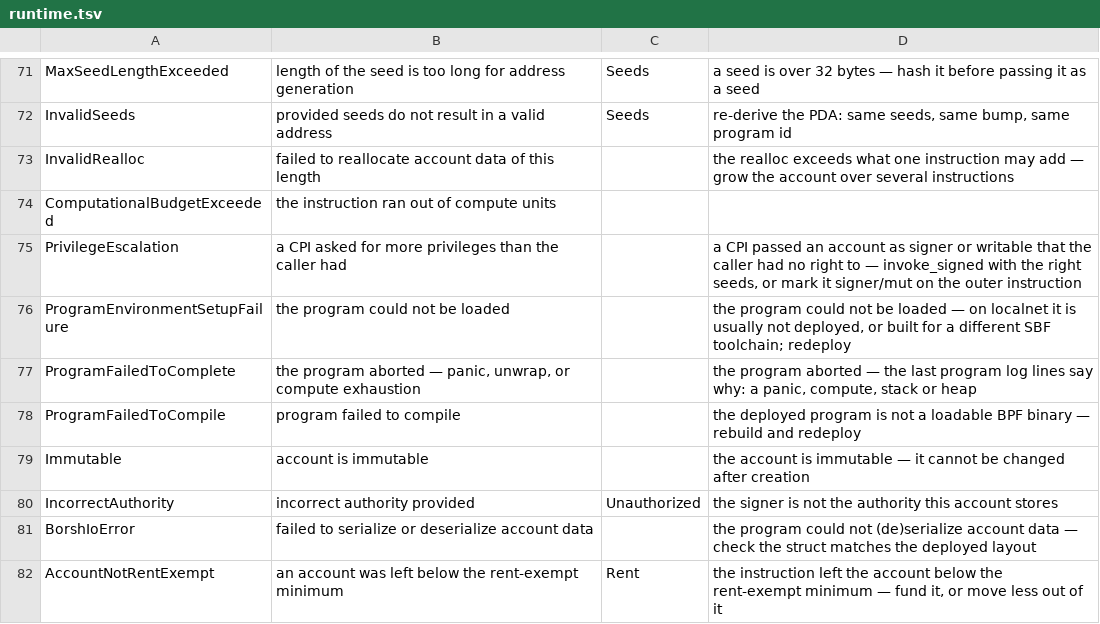
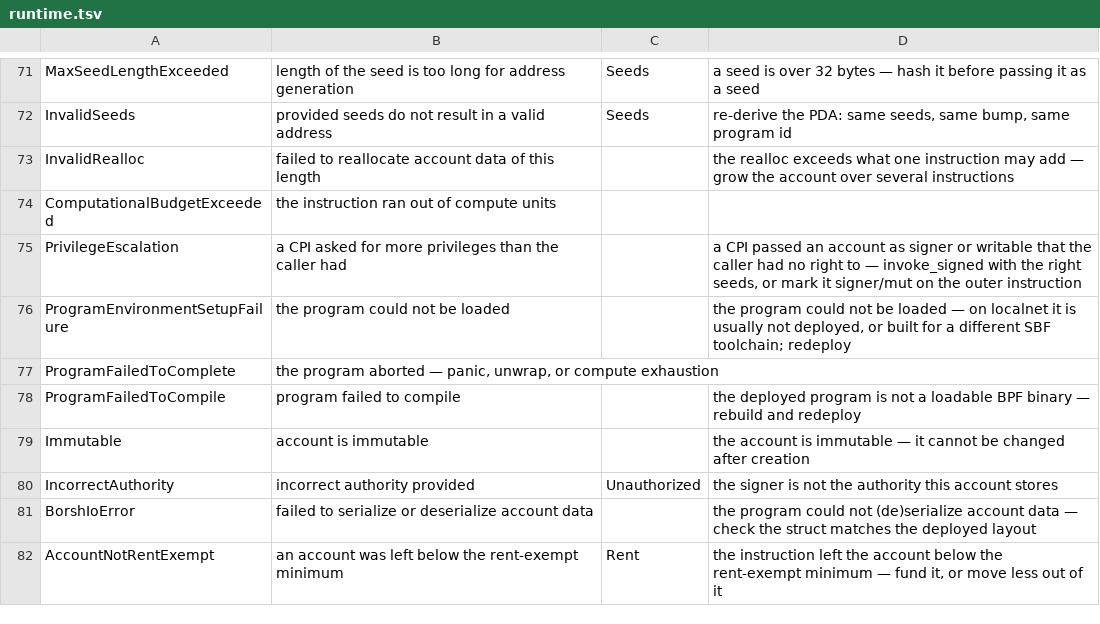
Before and after one commit to toastx/panic-at-the-program, a TSV file: src/app/errors/solana/runtime.tsv, drawn as a sheet; only a part is shown, gaps mark what is left out.

```diff
--- a/src/app/errors/solana/runtime.tsv
+++ b/src/app/errors/solana/runtime.tsv
@@ -76,3 +76,3 @@ PrivilegeEscalation	a CPI asked for more privileges than the caller had		a CPI p
 ProgramEnvironmentSetupFailure	the program could not be loaded		the program could not be loaded — on localnet it is usually not deployed, or built for a different SBF toolchain; redeploy
-ProgramFailedToComplete	the program aborted — panic, unwrap, or compute exhaustion		the program aborted — the last program log lines say why: a panic, compute, stack or heap
+ProgramFailedToComplete	the program aborted — panic, unwrap, or compute exhaustion		
 ProgramFailedToCompile	program failed to compile		the deployed program is not a loadable BPF binary — rebuild and redeploy
```
Also changed, not shown: 8 other files.
